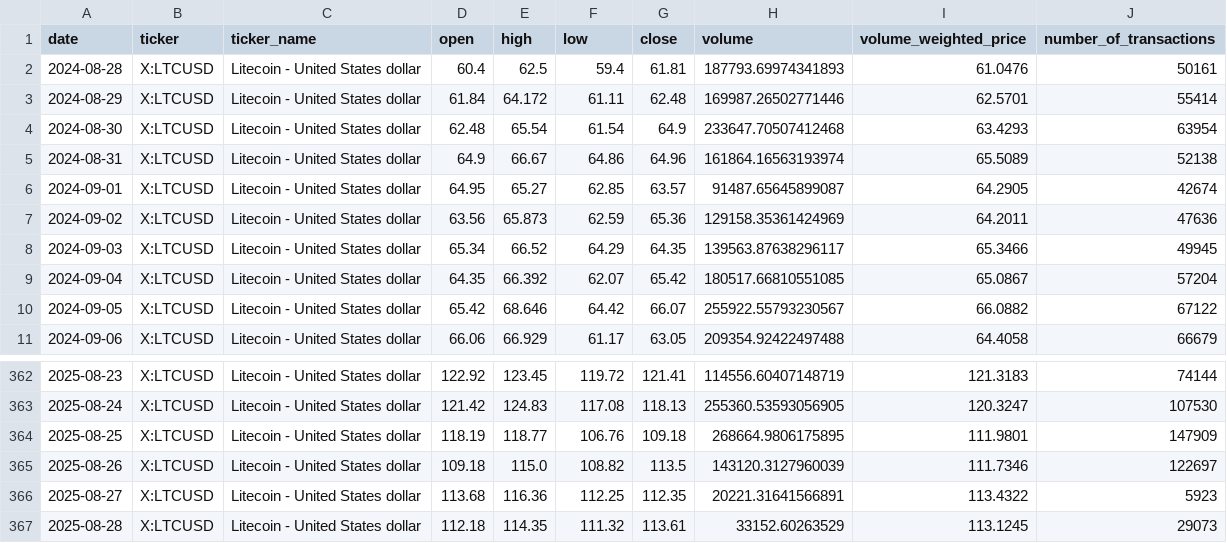
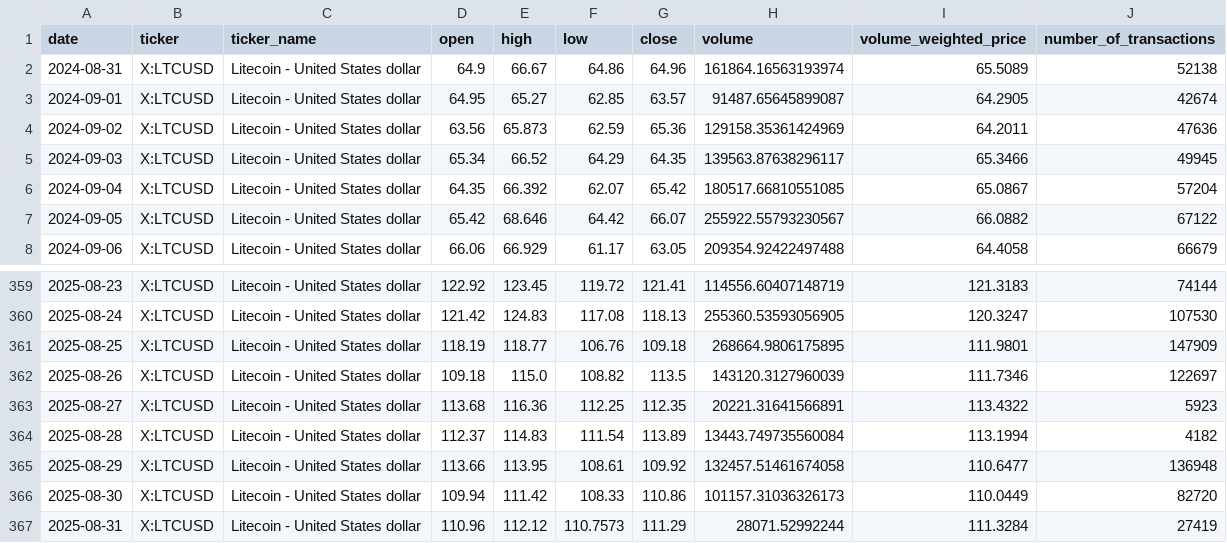
Before and after one commit to slipdigital/crypto_analysis, a CSV file: crypto_data/historical/X_LTCUSD_historical.csv, drawn as a sheet; only a part is shown, gaps mark what is left out.

Commit message:
minor updates and data cleanup

```diff
--- a/crypto_data/historical/X_LTCUSD_historical.csv
+++ b/crypto_data/historical/X_LTCUSD_historical.csv
@@ -1,5 +1,2 @@
 date,ticker,ticker_name,open,high,low,close,volume,volume_weighted_price,number_of_transactions
-2024-08-28,X:LTCUSD,Litecoin - United States dollar,60.4,62.5,59.4,61.81,187793.69974341893,61.0476,50161
-2024-08-29,X:LTCUSD,Litecoin - United States dollar,61.84,64.172,61.11,62.48,169987.26502771446,62.5701,55414
-2024-08-30,X:LTCUSD,Litecoin - United States dollar,62.48,65.54,61.54,64.9,233647.70507412468,63.4293,63954
 2024-08-31,X:LTCUSD,Litecoin - United States dollar,64.9,66.67,64.86,64.96,161864.16563193974,65.5089,52138
@@ -366,2 +363,5 @@ date,ticker,ticker_name,open,high,low,close,volume,volume_weighted_price,number_
 2025-08-27,X:LTCUSD,Litecoin - United States dollar,113.68,116.36,112.25,112.35,20221.31641566891,113.4322,5923
-2025-08-28,X:LTCUSD,Litecoin - United States dollar,112.18,114.35,111.32,113.61,33152.60263529,113.1245,29073
+2025-08-28,X:LTCUSD,Litecoin - United States dollar,112.37,114.83,111.54,113.89,13443.749735560084,113.1994,4182
+2025-08-29,X:LTCUSD,Litecoin - United States dollar,113.66,113.95,108.61,109.92,132457.51461674058,110.6477,136948
+2025-08-30,X:LTCUSD,Litecoin - United States dollar,109.94,111.42,108.33,110.86,101157.31036326173,110.0449,82720
+2025-08-31,X:LTCUSD,Litecoin - United States dollar,110.96,112.12,110.7573,111.29,28071.52992244,111.3284,27419
```
Also changed, not shown: crypto_data/historical/X_ALGOUSD_historical.csv, crypto_data/historical/X_ATOMUSD_historical.csv, 49 other files.
